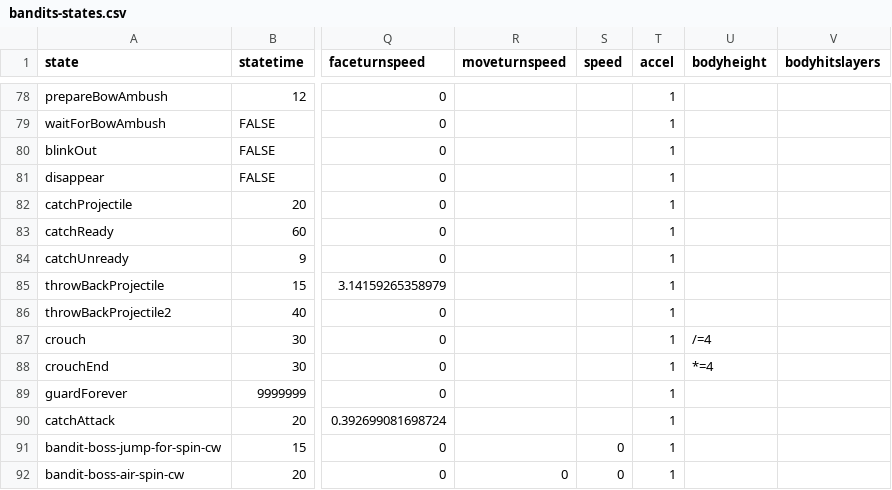
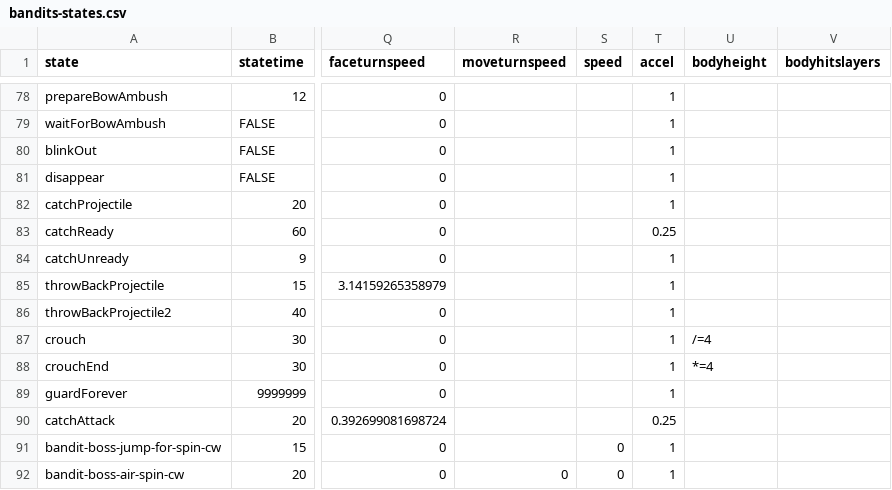
Before and after one commit to IoriBranford/dragontail, a CSV file: game/data/database/bandits-states.csv, drawn as a sheet; only a part is shown, gaps mark what is left out; the diff names each change by its address in the sheet, - before the commit and + after, or states it on an @@ line.

Commit message:
Set properties for muscle bandit sliding

```diff
--- a/game/data/database/bandits-states.csv
+++ b/game/data/database/bandits-states.csv
-T83 (accel): 1
+T83 (accel): 0.25
-T90 (accel): 1
+T90 (accel): 0.25
```
Also changed, not shown: game/data/database/bandits-properties.csv, 1 other file.
